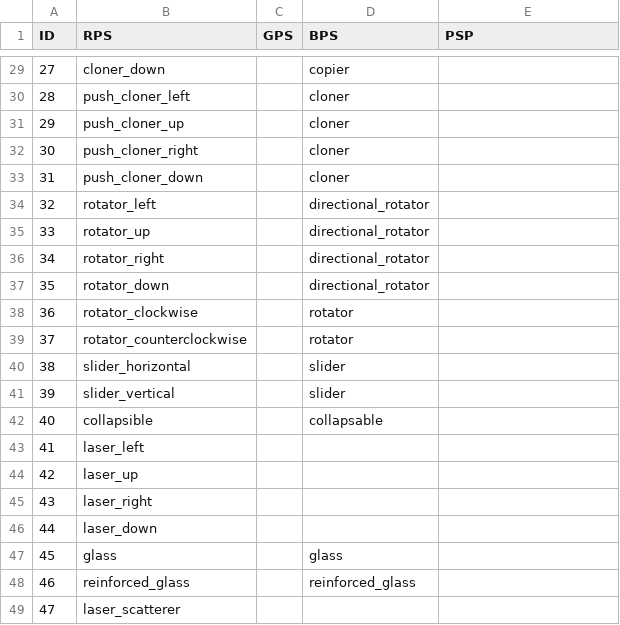
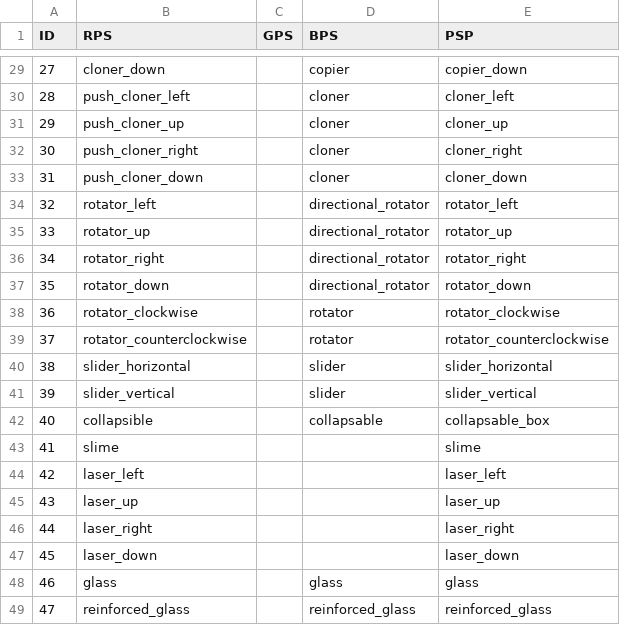
Before and after one commit to spsquared/PixSim-API, a CSV file: src/multiplayer/pixsimpixelslookup.csv, drawn as a sheet; only a part is shown, gaps mark what is left out; the diff covers the shown part only.

```diff
--- a/src/multiplayer/pixsimpixelslookup.csv
+++ b/src/multiplayer/pixsimpixelslookup.csv
@@ -29,21 +29,21 @@ ID,RPS,GPS,BPS,PSP
-27,cloner_down,,copier,
-28,push_cloner_left,,cloner,
-29,push_cloner_up,,cloner,
-30,push_cloner_right,,cloner,
-31,push_cloner_down,,cloner,
-32,rotator_left,,directional_rotator,
-33,rotator_up,,directional_rotator,
-34,rotator_right,,directional_rotator,
-35,rotator_down,,directional_rotator,
-36,rotator_clockwise,,rotator,
-37,rotator_counterclockwise,,rotator,
-38,slider_horizontal,,slider,
-39,slider_vertical,,slider,
-40,collapsible,,collapsable,
-41,laser_left,,,
-42,laser_up,,,
-43,laser_right,,,
-44,laser_down,,,
-45,glass,,glass,
-46,reinforced_glass,,reinforced_glass,
-47,laser_scatterer,,,
+27,cloner_down,,copier,copier_down
+28,push_cloner_left,,cloner,cloner_left
+29,push_cloner_up,,cloner,cloner_up
+30,push_cloner_right,,cloner,cloner_right
+31,push_cloner_down,,cloner,cloner_down
+32,rotator_left,,directional_rotator,rotator_left
+33,rotator_up,,directional_rotator,rotator_up
+34,rotator_right,,directional_rotator,rotator_right
+35,rotator_down,,directional_rotator,rotator_down
+36,rotator_clockwise,,rotator,rotator_clockwise
+37,rotator_counterclockwise,,rotator,rotator_counterclockwise
+38,slider_horizontal,,slider,slider_horizontal
+39,slider_vertical,,slider,slider_vertical
+40,collapsible,,collapsable,collapsable_box
+41,slime,,,slime
+42,laser_left,,,laser_left
+43,laser_up,,,laser_up
+44,laser_right,,,laser_right
+45,laser_down,,,laser_down
+46,glass,,glass,glass
+47,reinforced_glass,,reinforced_glass,reinforced_glass
```
Also changed, not shown: 83 edited cells elsewhere in this file, 5 other files.
